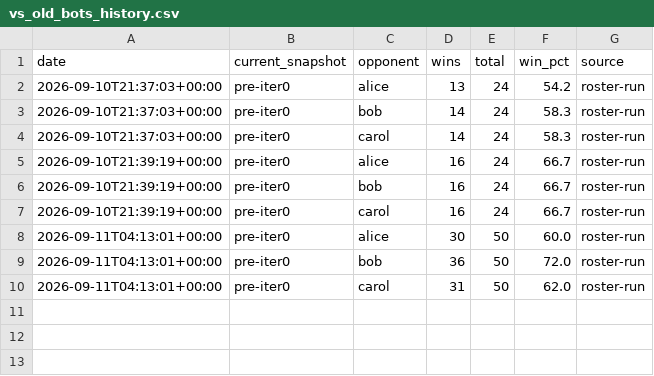
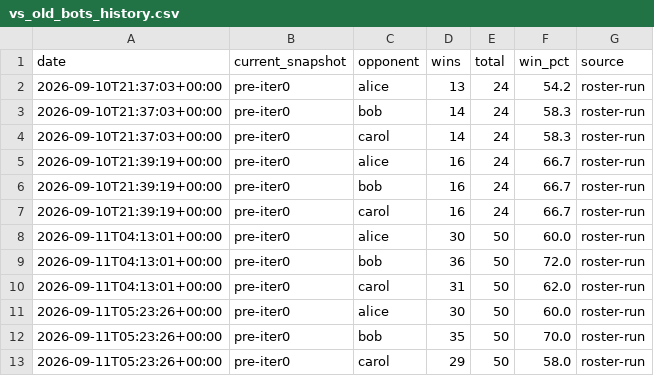
Before and after one commit to terryvanbelle/battlecode25-vibe, a CSV file: agents/darla/progress/vs_old_bots_history.csv, drawn as a sheet; the diff names each change by its address in the sheet, - before the commit and + after, or states it on an @@ line.

```diff
--- a/agents/darla/progress/vs_old_bots_history.csv
+++ b/agents/darla/progress/vs_old_bots_history.csv
+row 11: 2026-09-11T05:23:26+00:00 | pre-iter0 | alice | 30 | 50 | 60.0 | roster-run
+row 12: 2026-09-11T05:23:26+00:00 | pre-iter0 | bob | 35 | 50 | 70.0 | roster-run
+row 13: 2026-09-11T05:23:26+00:00 | pre-iter0 | carol | 29 | 50 | 58.0 | roster-run
```
Also changed, not shown: 5 other files.
